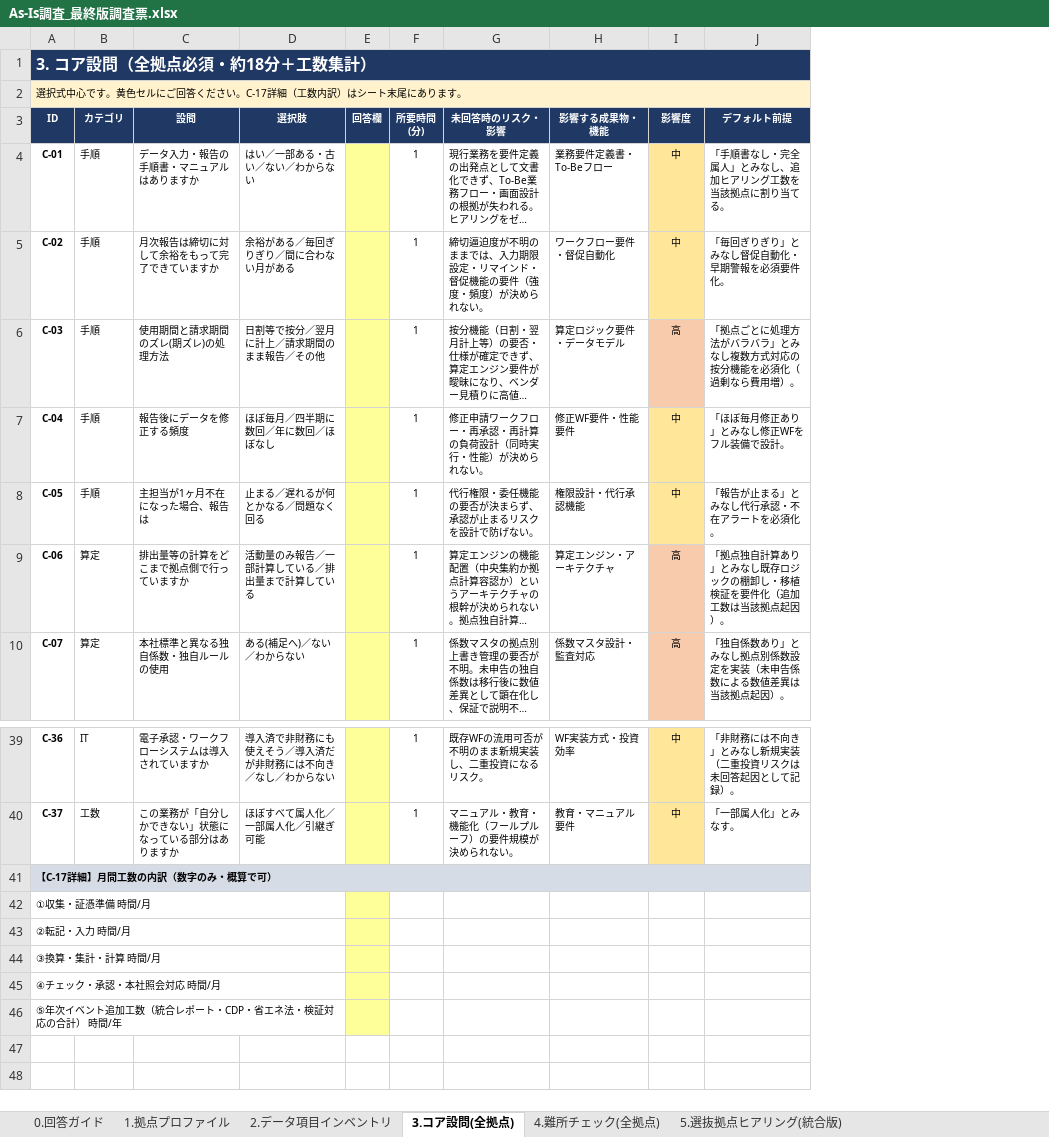
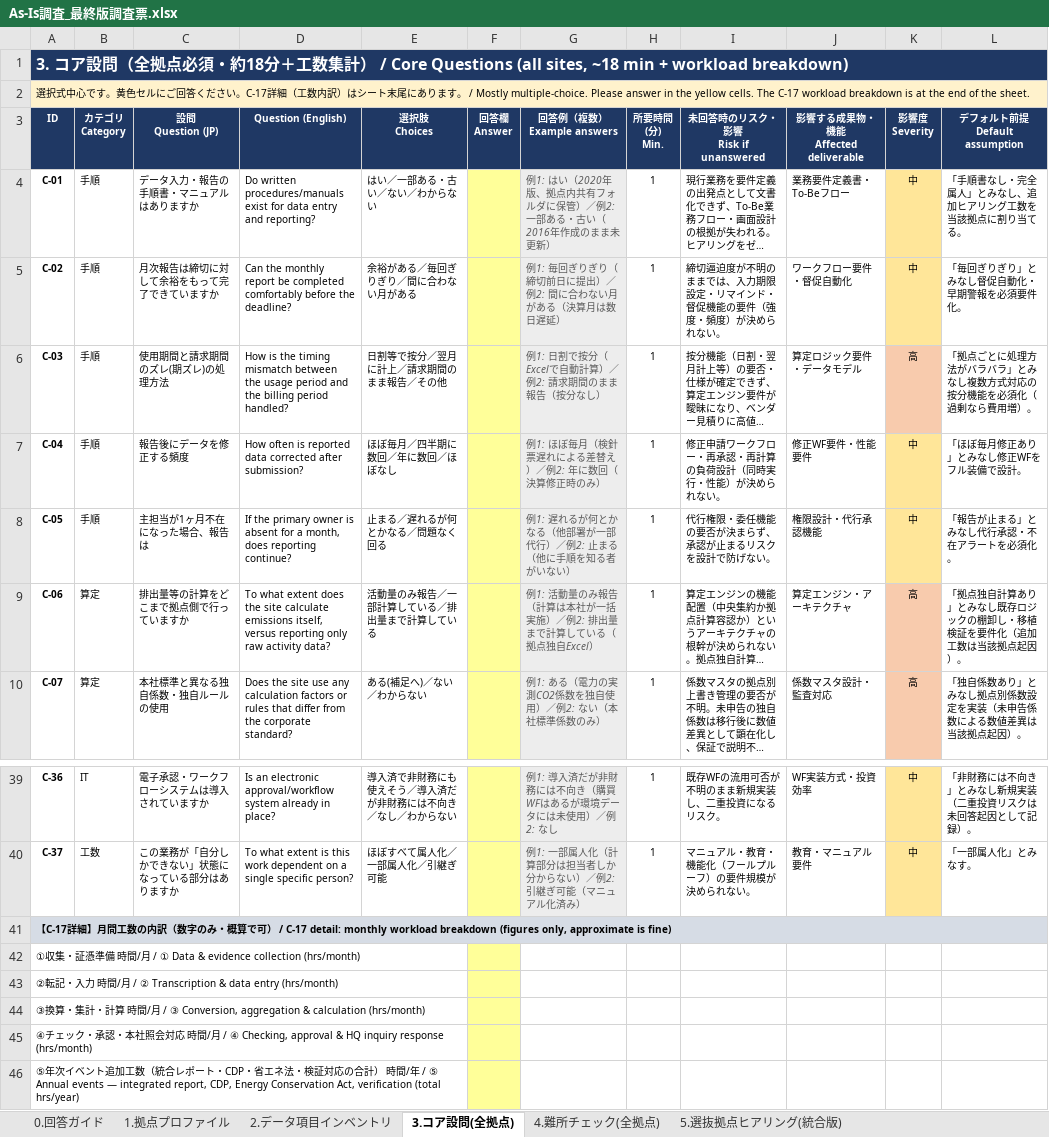
Before and after one commit to tk-tus2-cloud/free_creative, an Excel workbook: docs/As-Is調査_最終版調査票.xlsx, sheet 3.コア設問(全拠点), drawn as a sheet; only a part is shown, gaps mark what is left out; long unchanged cells end in …; values as stored, in another font and other column widths than the file's, no borders; removed rows and columns are numbered as before the commit, all else as after; ↵ is a line break in a cell; the diff names each change by its address in the sheet, - before the commit and + after, or states it on an @@ line.

```diff
--- a/docs/As-Is調査_最終版調査票.xlsx (sheet 3.コア設問(全拠点))
+++ b/docs/As-Is調査_最終版調査票.xlsx (sheet 3.コア設問(全拠点))
+column D (Question (English)), rows 4-10: Do written procedures/manuals exist for data entry and reporting? | Can the monthly report be completed comfortably before the deadline? | How is the timing mismatch between the usage period and the billing period handled? | How often is reported data corrected after submission? | If the primary owner is absent for a month, does reporting continue? | To what extent does the site calculate emissions itself, versus reporting only raw activity data? | Does the site use any calculation factors or rules that differ from the corporate standard?; rows 39-40: Is an electronic approval/workflow system already in place? | To what extent is this work dependent on a single specific person?
-column E (回答欄), empty
+column F (回答欄 Answer), empty
+column G (回答例（複数） Example answers), rows 4-10: 例1: はい（2020年版、拠点内共有フォルダに保管）／例2: 一部ある・古い（2016年作成のまま未更新） | 例1: 毎回ぎりぎり（締切前日に提出）／例2: 間に合わない月がある（決算月は数日遅延） | 例1: 日割で按分（Excelで自動計算）／例2: 請求期間のまま報告（按分なし） | 例1: ほぼ毎月（検針票遅れによる差替え）／例2: 年に数回（決算修正時のみ） | 例1: 遅れるが何とかなる（他部署が一部代行）／例2: 止まる（他に手順を知る者がいない） | 例1: 活動量のみ報告（計算は本社が一括実施）／例2: 排出量まで計算している（拠点独自Excel） | 例1: ある（電力の実測CO2係数を独自使用）／例2: ない（本社標準係数のみ）; rows 39-40: 例1: 導入済だが非財務には不向き（購買WFはあるが環境データには未使用）／例2: なし | 例1: 一部属人化（計算部分は担当者しか分からない）／例2: 引継ぎ可能（マニュアル化済み）
-A1 (ID): …数集計）
+A1 (ID): …数集計） / Core Questions (all sites, ~18 min + workload breakdown)
-A2 (ID): …ります。
+A2 (ID): …ります。 / Mostly multiple-choice. Please answer in the yellow cells. The C-17 workload breakdown is at the end of the sheet.
-B3: カテゴリ
+B3: カテゴリ ↵ Category
-C3: 設問
+C3: 設問 ↵ Question (JP)
-E3: 選択肢
+E3: 選択肢 ↵ Choices
-H3: 所要時間 ↵ (分)
+H3: 所要時間 ↵ (分) ↵ Min.
-I3: 未回答時のリスク・影響
+I3: 未回答時のリスク・影響 ↵ Risk if unanswered
-J3: 影響する成果物・機能
+J3: 影響する成果物・機能 ↵ Affected deliverable
-K3: 影響度
+K3: 影響度 ↵ Severity
-L3: デフォルト前提
+L3: デフォルト前提 ↵ Default assumption
-A41 (ID): …算で可）
+A41 (ID): …算で可） / C-17 detail: monthly workload breakdown (figures only, approximate is fine)
-A42 (ID): ①収集・証憑準備 時間/月
+A42 (ID): ①収集・証憑準備 時間/月 / ① Data & evidence collection (hrs/month)
-A43 (ID): ②転記・入力 時間/月
+A43 (ID): ②転記・入力 時間/月 / ② Transcription & data entry (hrs/month)
-A44 (ID): ③換算・集計・計算 時間/月
+A44 (ID): ③換算・集計・計算 時間/月 / ③ Conversion, aggregation & calculation (hrs/month)
-A45 (ID): …時間/月
+A45 (ID): …時間/月 / ④ Checking, approval & HQ inquiry response (hrs/month)
-A46 (ID): …時間/年
+A46 (ID): …時間/年 / ⑤ Annual events — integrated report, CDP, Energy Conservation Act, verification (total hrs/year)
```
Also changed, not shown: sheet 1.拠点プロファイル, sheet 5.選抜拠点ヒアリング(統合版), sheet 2.データ項目インベントリ, sheet 4.難所チェック(全拠点), sheet 0.回答ガイド.
